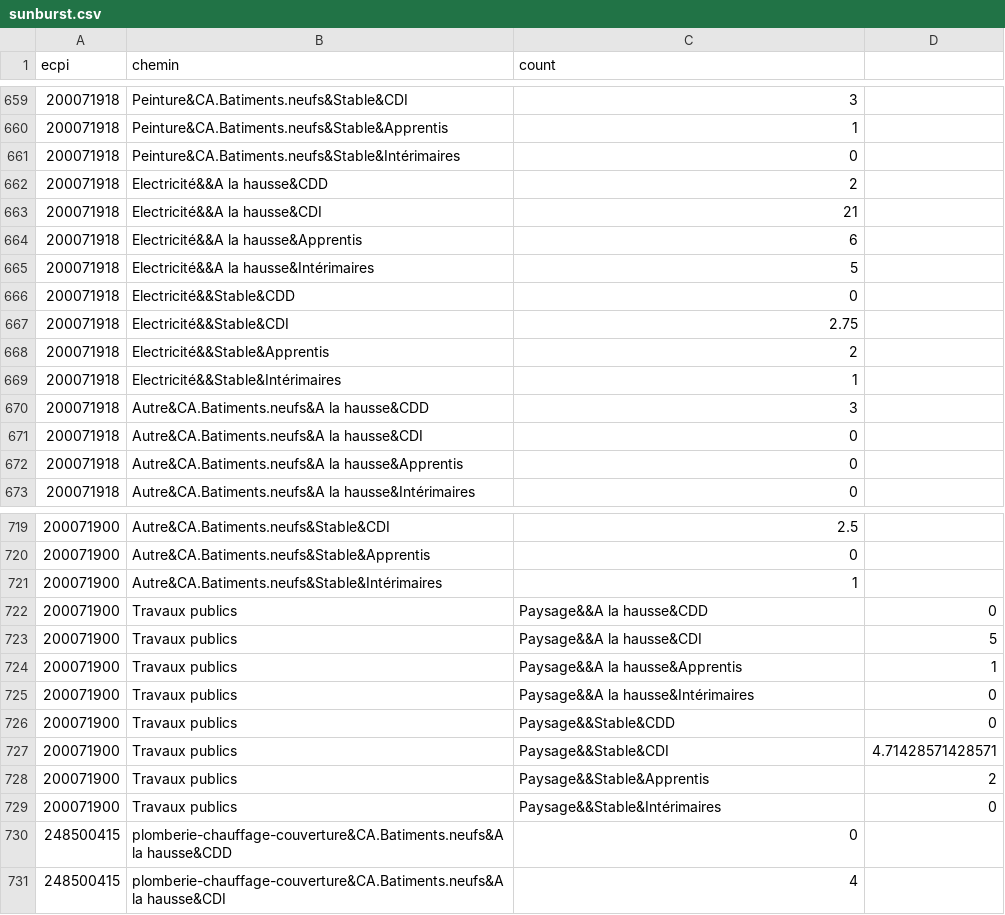
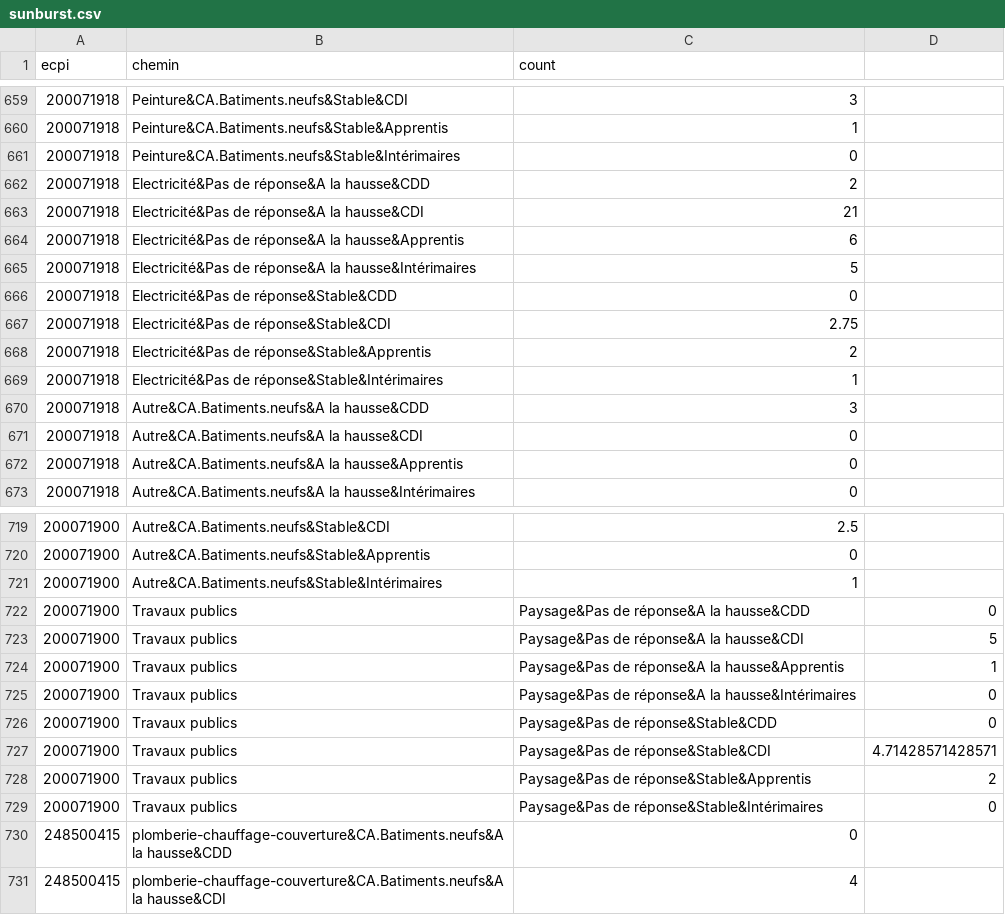
Before and after one commit to mperreir/HyblabDDJ2018, a CSV file: capeb/api/data/stats/sunburst.csv, drawn as a sheet; only a part is shown, gaps mark what is left out; the diff covers the shown part only.

```diff
--- a/capeb/api/data/stats/sunburst.csv
+++ b/capeb/api/data/stats/sunburst.csv
@@ -661,10 +661,10 @@ ecpi,chemin,count
 200071918,Peinture&CA.Batiments.neufs&Stable&Intérimaires,0
-200071918,Electricité&&A la hausse&CDD,2
-200071918,Electricité&&A la hausse&CDI,21
-200071918,Electricité&&A la hausse&Apprentis,6
-200071918,Electricité&&A la hausse&Intérimaires,5
-200071918,Electricité&&Stable&CDD,0
-200071918,Electricité&&Stable&CDI,2.75
-200071918,Electricité&&Stable&Apprentis,2
-200071918,Electricité&&Stable&Intérimaires,1
+200071918,Electricité&Pas de réponse&A la hausse&CDD,2
+200071918,Electricité&Pas de réponse&A la hausse&CDI,21
+200071918,Electricité&Pas de réponse&A la hausse&Apprentis,6
+200071918,Electricité&Pas de réponse&A la hausse&Intérimaires,5
+200071918,Electricité&Pas de réponse&Stable&CDD,0
+200071918,Electricité&Pas de réponse&Stable&CDI,2.75
+200071918,Electricité&Pas de réponse&Stable&Apprentis,2
+200071918,Electricité&Pas de réponse&Stable&Intérimaires,1
 200071918,Autre&CA.Batiments.neufs&A la hausse&CDD,3
@@ -721,10 +721,10 @@ ecpi,chemin,count
 200071900,Autre&CA.Batiments.neufs&Stable&Intérimaires,1
-200071900,Travaux publics, Paysage&&A la hausse&CDD,0
-200071900,Travaux publics, Paysage&&A la hausse&CDI,5
-200071900,Travaux publics, Paysage&&A la hausse&Apprentis,1
-200071900,Travaux publics, Paysage&&A la hausse&Intérimaires,0
-200071900,Travaux publics, Paysage&&Stable&CDD,0
-200071900,Travaux publics, Paysage&&Stable&CDI,4.71428571428571
-200071900,Travaux publics, Paysage&&Stable&Apprentis,2
-200071900,Travaux publics, Paysage&&Stable&Intérimaires,0
+200071900,Travaux publics, Paysage&Pas de réponse&A la hausse&CDD,0
+200071900,Travaux publics, Paysage&Pas de réponse&A la hausse&CDI,5
+200071900,Travaux publics, Paysage&Pas de réponse&A la hausse&Apprentis,1
+200071900,Travaux publics, Paysage&Pas de réponse&A la hausse&Intérimaires,0
+200071900,Travaux publics, Paysage&Pas de réponse&Stable&CDD,0
+200071900,Travaux publics, Paysage&Pas de réponse&Stable&CDI,4.71428571428571
+200071900,Travaux publics, Paysage&Pas de réponse&Stable&Apprentis,2
+200071900,Travaux publics, Paysage&Pas de réponse&Stable&Intérimaires,0
 248500415,plomberie-chauffage-couverture&CA.Batiments.neufs&A la hausse&CDD,0
```
Also changed, not shown: 96 edited cells elsewhere in this file, capeb/api/data/stats/ConjonctureEPCI.csv, capeb/api/data/stats/Distance.csv, 2 other files.
